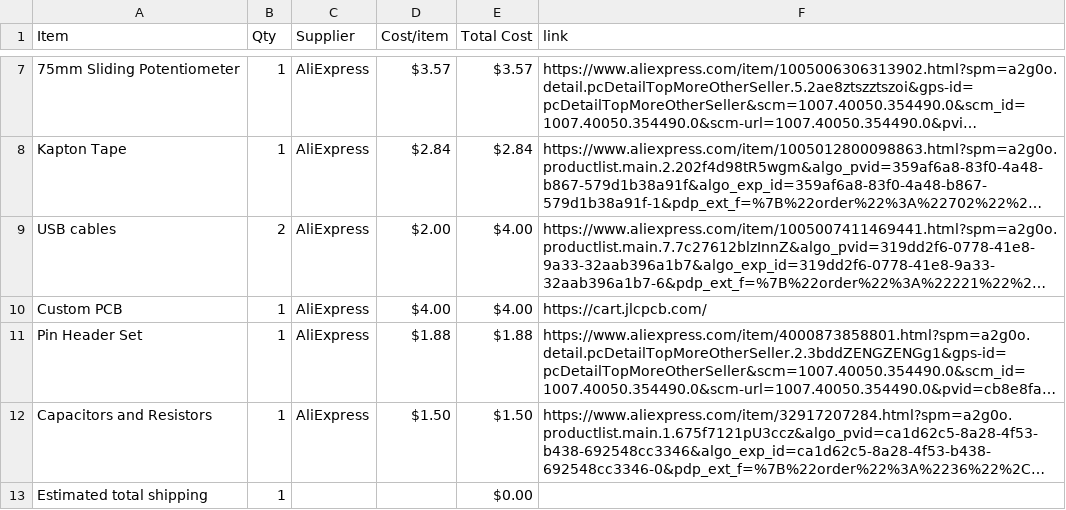
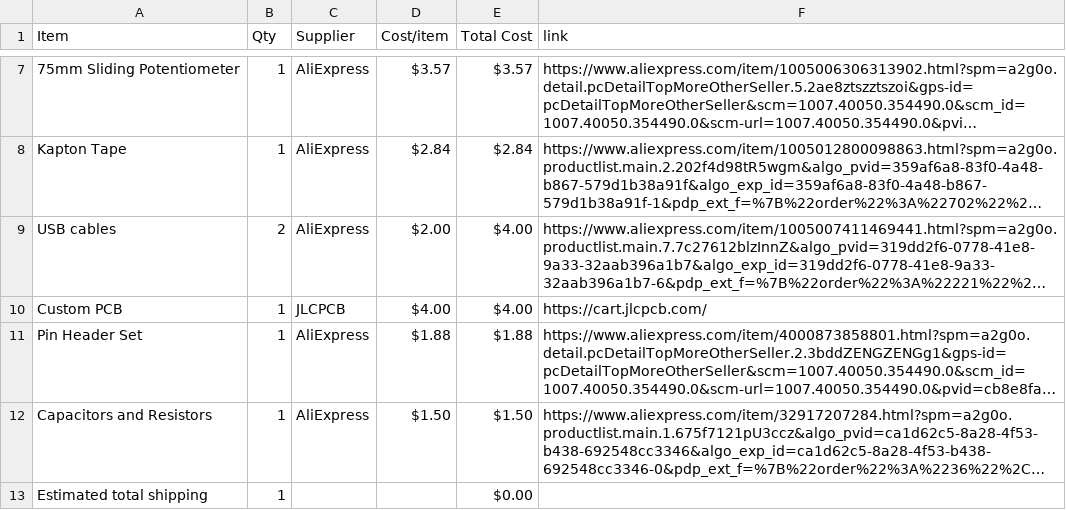
Before and after one commit to BumbleBee1010/Game-Station, a CSV file: BOM.csv, drawn as a sheet; only a part is shown, gaps mark what is left out; long unchanged cells end in …; the diff names each change by its address in the sheet, - before the commit and + after, or states it on an @@ line.

```diff
--- a/BOM.csv
+++ b/BOM.csv
-C10 (Supplier): AliExpress
+C10 (Supplier): JLCPCB
```
Also changed, not shown: 1 other file.
